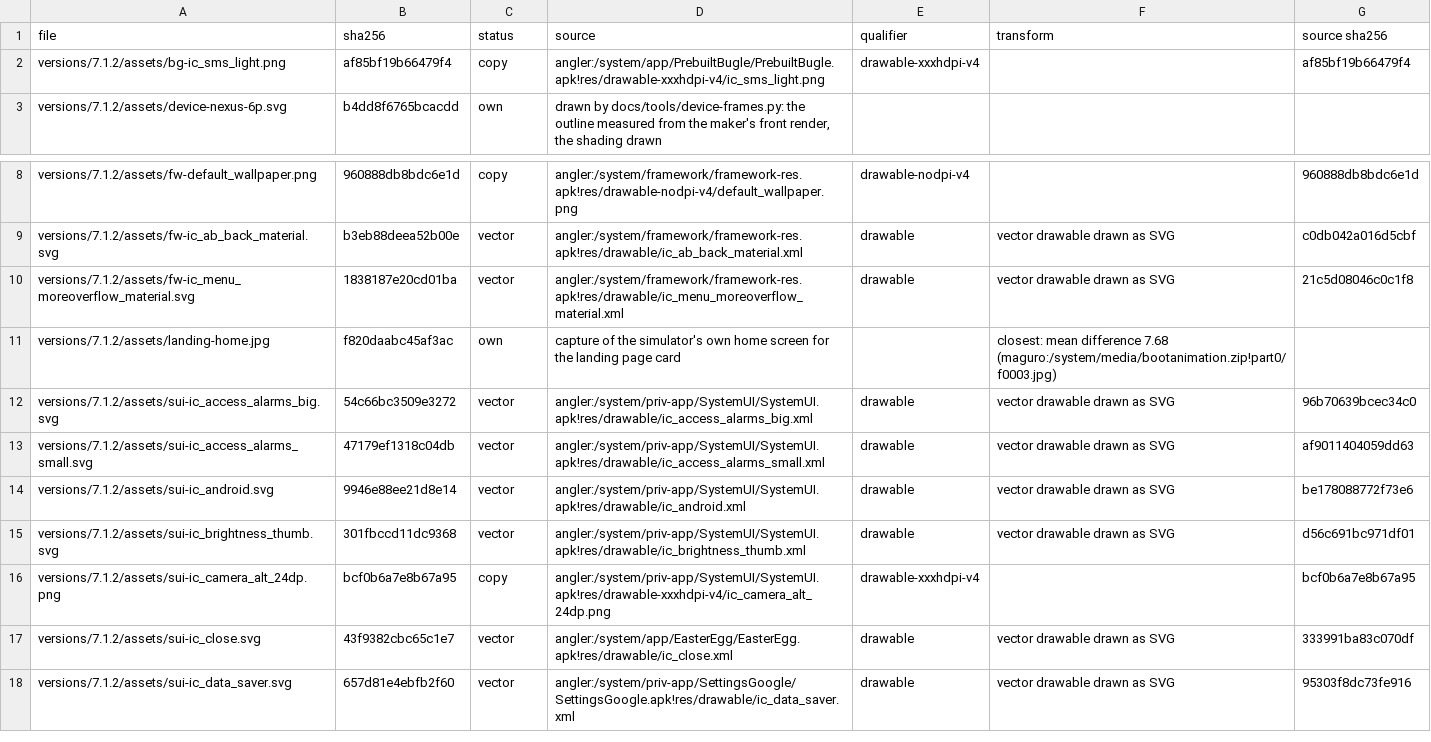
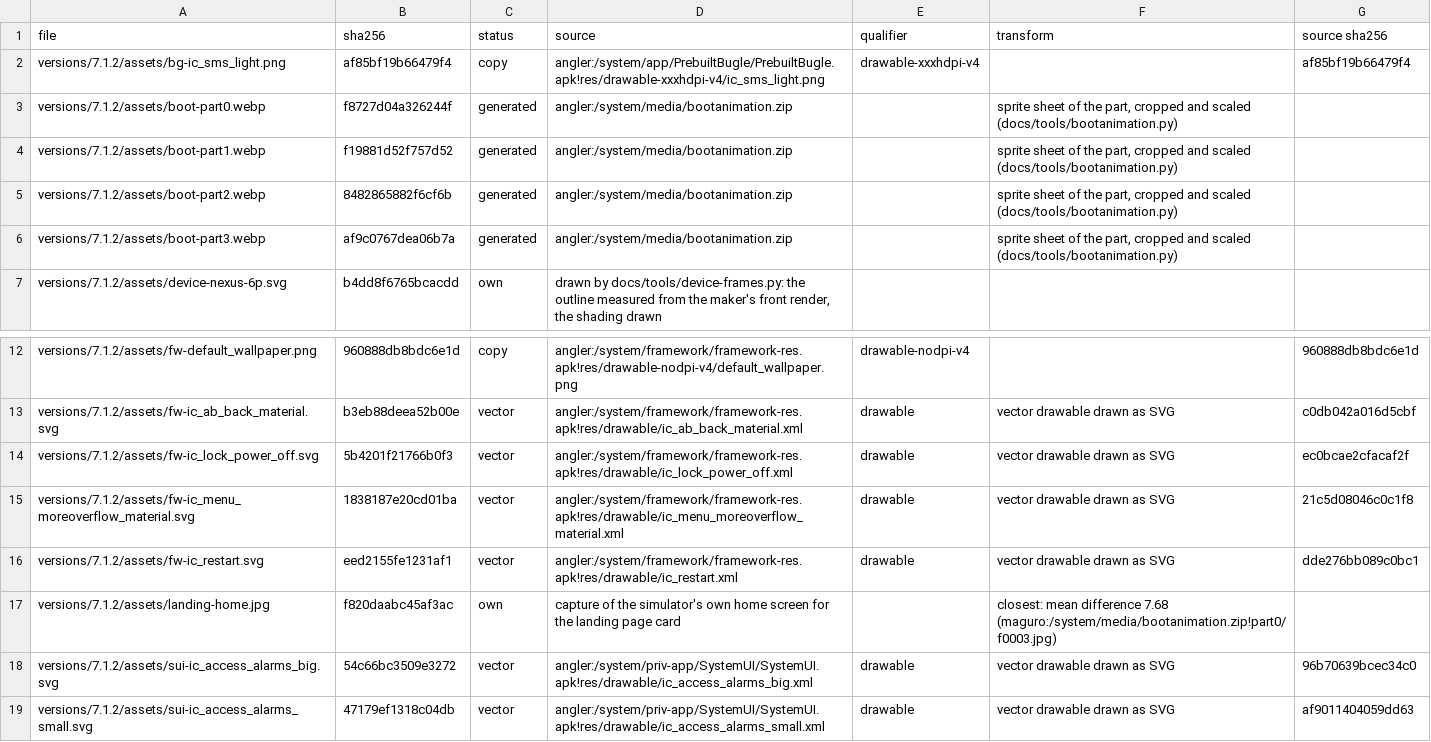
Before and after one commit to szabolevi98/android-time-machine, a TSV file: docs/reports/assets/7.1.2.tsv, drawn as a sheet; only a part is shown, gaps mark what is left out; the shorter side is filled out with more unchanged rows; the diff names each change by its address in the sheet, - before the commit and + after, or states it on an @@ line.

Commit message:
Android 7.1.2 power menu, restart and boot animation
GlobalActions with config_globalActionsList power and restart (services.jar of N2G48C), ShutdownThread's progress dialog,
safe mode on a long press with the safe_mode overlay; the image's bootanimation.zip (docs/tools/bootanimation.py angler).

```diff
--- a/docs/reports/assets/7.1.2.tsv
+++ b/docs/reports/assets/7.1.2.tsv
+row 3: versions/7.1.2/assets/boot-part0.webp | f8727d04a326244f | generated | angler:/system/media/bootanimation.zip |  | sprite sheet of the part, cropped and scaled (docs/tools/bootanimation.py)
+row 4: versions/7.1.2/assets/boot-part1.webp | f19881d52f757d52 | generated | angler:/system/media/bootanimation.zip |  | sprite sheet of the part, cropped and scaled (docs/tools/bootanimation.py)
+row 5: versions/7.1.2/assets/boot-part2.webp | 8482865882f6cf6b | generated | angler:/system/media/bootanimation.zip |  | sprite sheet of the part, cropped and scaled (docs/tools/bootanimation.py)
+row 6: versions/7.1.2/assets/boot-part3.webp | af9c0767dea06b7a | generated | angler:/system/media/bootanimation.zip |  | sprite sheet of the part, cropped and scaled (docs/tools/bootanimation.py)
+row 14: versions/7.1.2/assets/fw-ic_lock_power_off.svg | 5b4201f21766b0f3 | vector | angler:/system/framework/framework-res.apk!res/drawable/ic_lock_power_off.xml | drawable | vector drawable drawn as SVG | ec0bcae2cfacaf2f
+row 16: versions/7.1.2/assets/fw-ic_restart.svg | eed2155fe1231af1 | vector | angler:/system/framework/framework-res.apk!res/drawable/ic_restart.xml | drawable | vector drawable drawn as SVG | dde276bb089c0bc1
```
Also changed, not shown: 15 other files.
